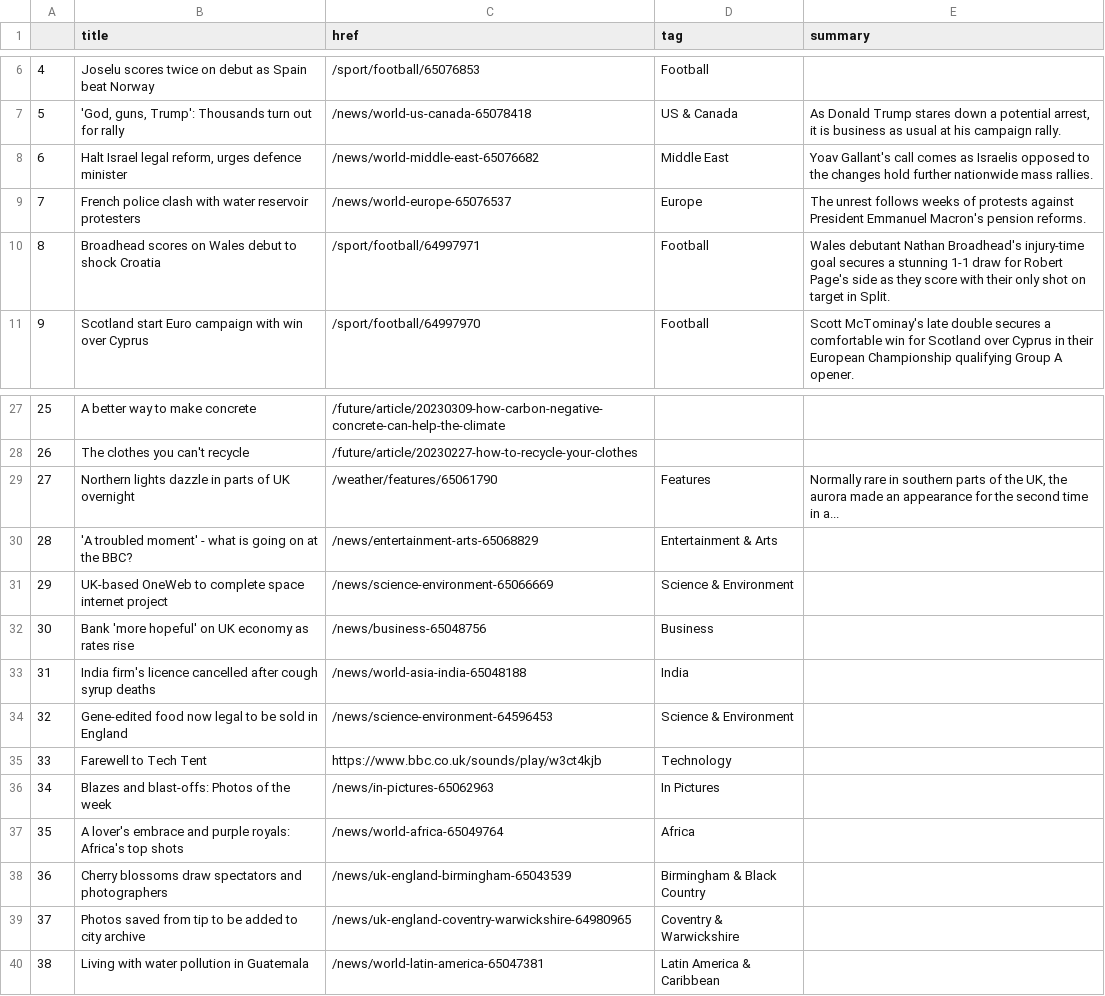
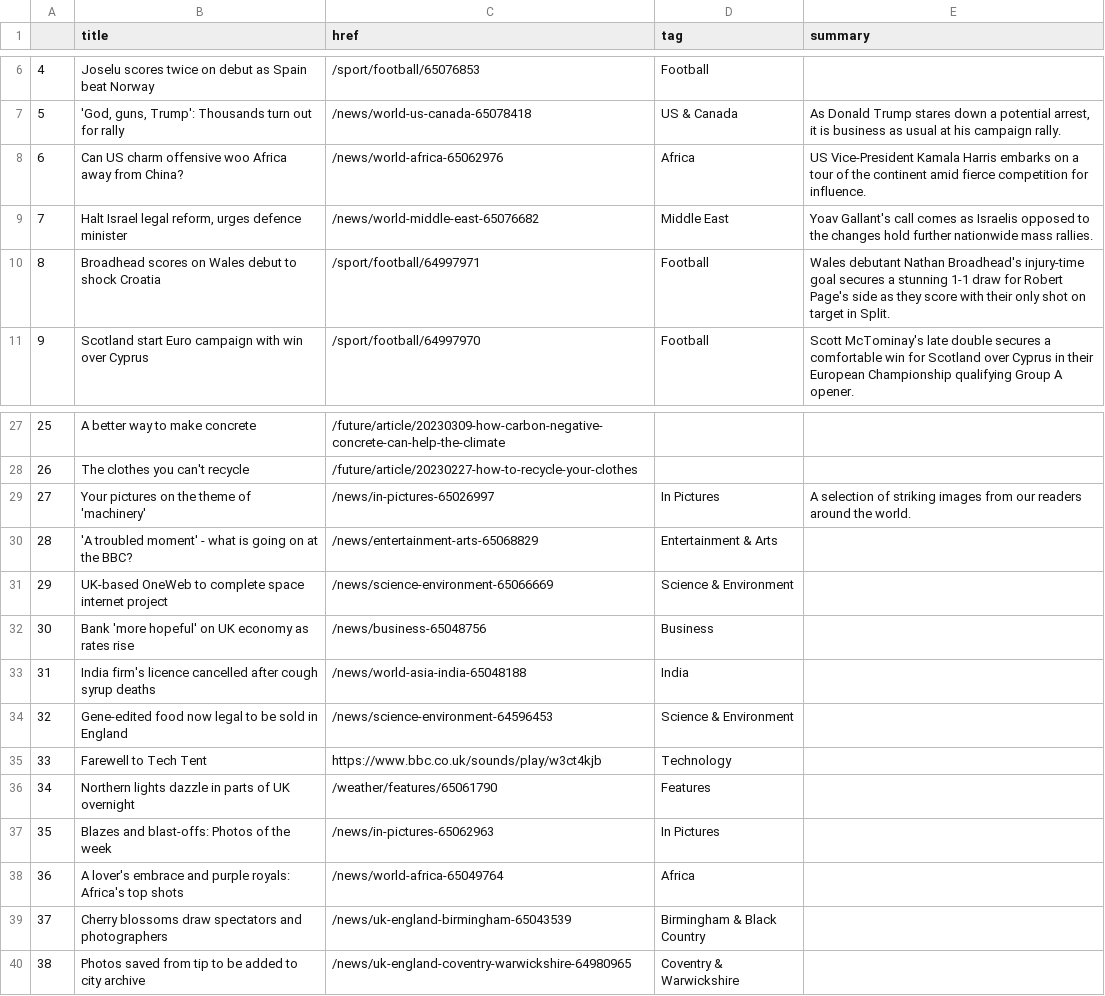
Before and after one commit to jjs021/auto_scraper, a CSV file: bbc-headlines.csv, drawn as a sheet; only a part is shown, gaps mark what is left out.

```diff
--- a/bbc-headlines.csv
+++ b/bbc-headlines.csv
@@ -7,4 +7,4 @@
 5,"'God, guns, Trump': Thousands turn out for rally",/news/world-us-canada-65078418,US & Canada,"As Donald Trump stares down a potential arrest, it is business as usual at his campaign rally."
-6,"Halt Israel legal reform, urges defence minister",/news/world-middle-east-65076682,Middle East,Yoav Gallant's call comes as Israelis opposed to the changes hold further nationwide mass rallies.
-7,French police clash with water reservoir protesters,/news/world-europe-65076537,Europe,The unrest follows weeks of protests against President Emmanuel Macron's pension reforms.
+6,Can US charm offensive woo Africa away from China?,/news/world-africa-65062976,Africa,US Vice-President Kamala Harris embarks on a tour of the continent amid fierce competition for influence.
+7,"Halt Israel legal reform, urges defence minister",/news/world-middle-east-65076682,Middle East,Yoav Gallant's call comes as Israelis opposed to the changes hold further nationwide mass rallies.
 8,Broadhead scores on Wales debut to shock Croatia,/sport/football/64997971,Football,Wales debutant Nathan Broadhead's injury-time goal secures a stunning 1-1 draw for Robert Page's side as they score with their only shot on target in Split.
@@ -28,3 +28,3 @@
 26,The clothes you can't recycle,/future/article/20230227-how-to-recycle-your-clothes,,
-27,Northern lights dazzle in parts of UK overnight,/weather/features/65061790,Features,"Normally rare in southern parts of the UK, the aurora made an appearance for the second time in a..."
+27,Your pictures on the theme of 'machinery',/news/in-pictures-65026997,In Pictures,A selection of striking images from our readers around the world.
 28,'A troubled moment' - what is going on at the BBC?,/news/entertainment-arts-65068829,Entertainment & Arts,
@@ -35,6 +35,6 @@
 33,Farewell to Tech Tent,https://www.bbc.co.uk/sounds/play/w3ct4kjb,Technology,
-34,Blazes and blast-offs: Photos of the week,/news/in-pictures-65062963,In Pictures,
-35,A lover's embrace and purple royals: Africa's top shots,/news/world-africa-65049764,Africa,
-36,Cherry blossoms draw spectators and photographers,/news/uk-england-birmingham-65043539,Birmingham & Black Country,
-37,Photos saved from tip to be added to city archive,/news/uk-england-coventry-warwickshire-64980965,Coventry & Warwickshire,
-38,Living with water pollution in Guatemala,/news/world-latin-america-65047381,Latin America & Caribbean,
+34,Northern lights dazzle in parts of UK overnight,/weather/features/65061790,Features,
+35,Blazes and blast-offs: Photos of the week,/news/in-pictures-65062963,In Pictures,
+36,A lover's embrace and purple royals: Africa's top shots,/news/world-africa-65049764,Africa,
+37,Cherry blossoms draw spectators and photographers,/news/uk-england-birmingham-65043539,Birmingham & Black Country,
+38,Photos saved from tip to be added to city archive,/news/uk-england-coventry-warwickshire-64980965,Coventry & Warwickshire,
```
